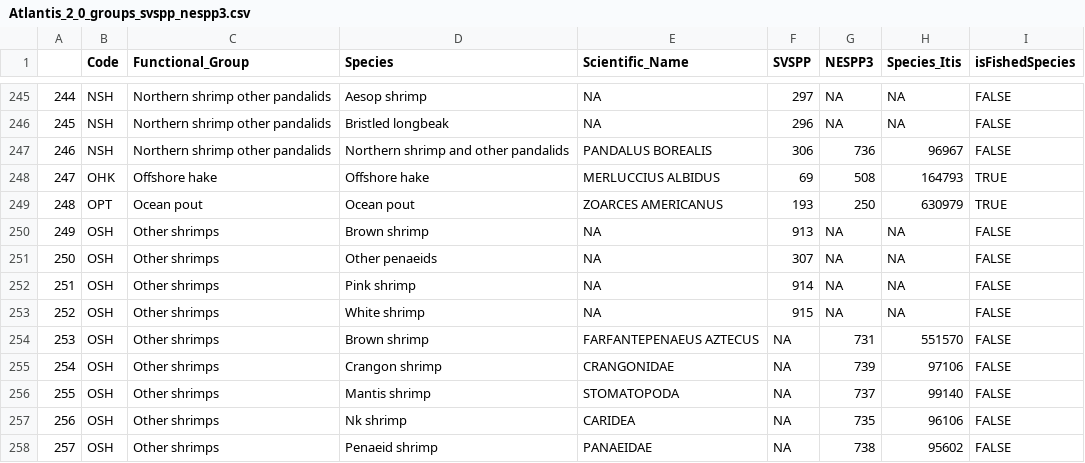
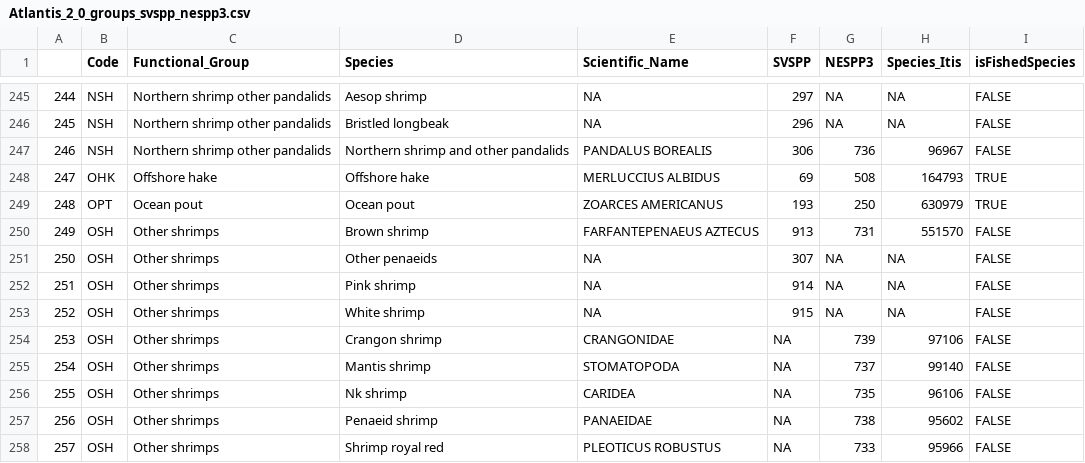
Before and after one commit to NEFSC/READ-EDAB-neusAtlantis, a CSV file: data-raw/data/Atlantis_2_0_groups_svspp_nespp3.csv, drawn as a sheet; only a part is shown, gaps mark what is left out; the shorter side is filled out with more unchanged rows; removed rows and columns are numbered as before the commit, all else as after; the diff names each change by its address in the sheet, - before the commit and + after, or states it on an @@ line.

Commit message:
removed brown shimp duplicate

```diff
--- a/data-raw/data/Atlantis_2_0_groups_svspp_nespp3.csv
+++ b/data-raw/data/Atlantis_2_0_groups_svspp_nespp3.csv
-E250 (Scientific_Name): NA
+E250 (Scientific_Name): FARFANTEPENAEUS AZTECUS
-G250 (NESPP3): NA
+G250 (NESPP3): 731
-H250 (Species_Itis): NA
+H250 (Species_Itis): 551570
-row 254: 253 | OSH | Other shrimps | Brown shrimp | FARFANTEPENAEUS AZTECUS | NA | 731 | 551570 | FALSE
@@ column A renumbered from row 254 down @@
```
Also changed, not shown: data-raw/data/AdditionalSpeciesFromCAS.csv, data-raw/data/Atlantis_1_5_groups_svspp_nespp3.csv, 2 other files.
